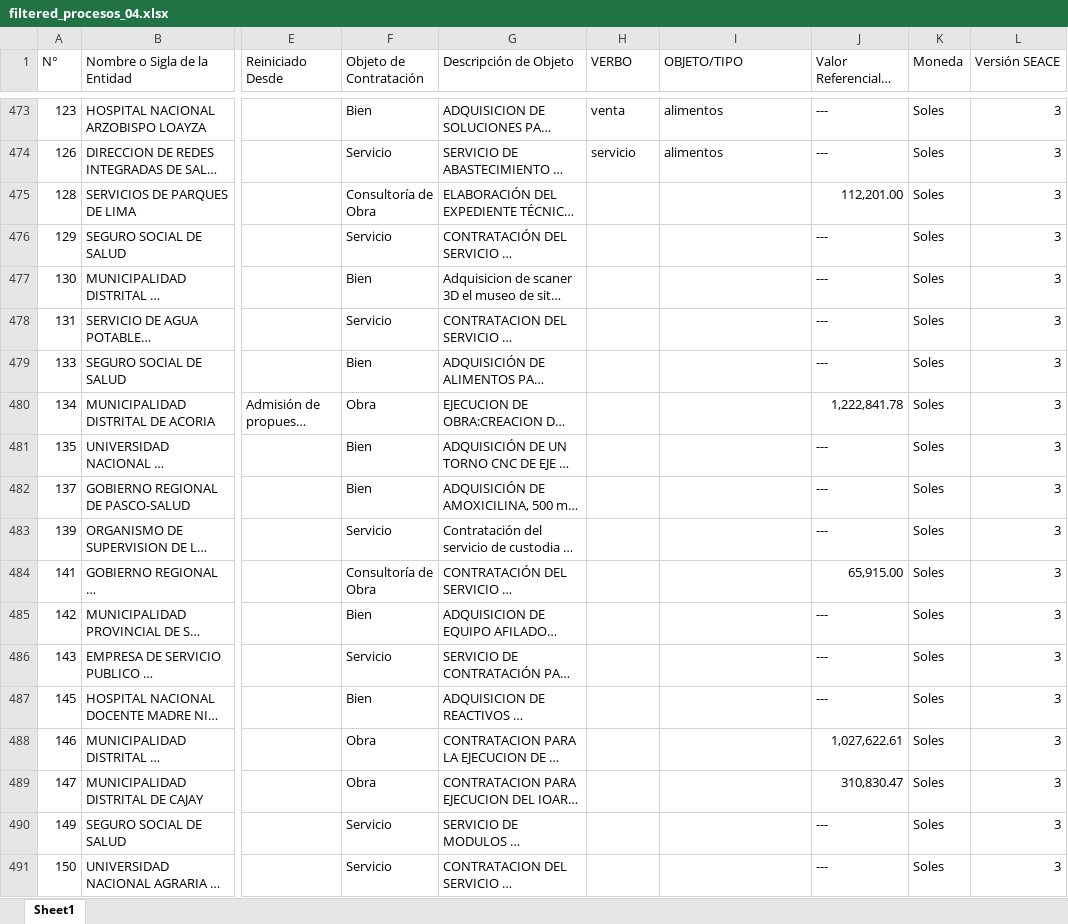
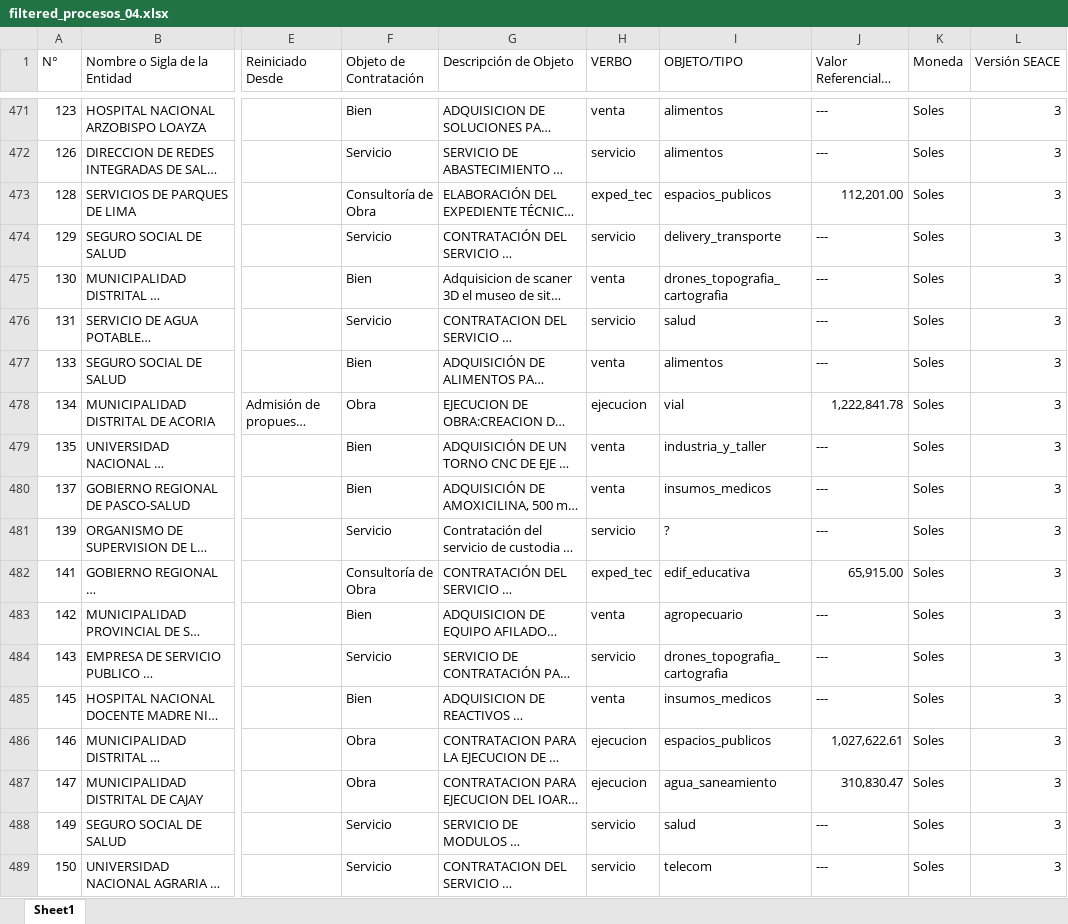
Before and after one commit to Jorbnc/NLP_procesos_seleccion, an Excel workbook: data/filtered_procesos_04.xlsx, sheet Sheet1, drawn as a sheet; only a part is shown, gaps mark what is left out; long unchanged cells end in …; values as stored, in another font and other column widths than the file's, no cell formats; charts and pictures not drawn; addresses are those after the commit; the diff covers the shown part only; the diff names each change by its address in the sheet, - before the commit and + after, or states it on an @@ line.

```diff
--- a/data/filtered_procesos_04.xlsx (sheet Sheet1)
+++ b/data/filtered_procesos_04.xlsx (sheet Sheet1)
-H473 (VERBO): (empty)
+H473 (VERBO): exped_tec
-I473 (OBJETO/TIPO): (empty)
+I473 (OBJETO/TIPO): espacios_publicos
-H474 (VERBO): (empty)
+H474 (VERBO): servicio
-I474 (OBJETO/TIPO): (empty)
+I474 (OBJETO/TIPO): delivery_transporte
-H475 (VERBO): (empty)
+H475 (VERBO): venta
-I475 (OBJETO/TIPO): (empty)
+I475 (OBJETO/TIPO): drones_topografia_cartografia
-H476 (VERBO): (empty)
+H476 (VERBO): servicio
-I476 (OBJETO/TIPO): (empty)
+I476 (OBJETO/TIPO): salud
-H477 (VERBO): (empty)
+H477 (VERBO): venta
-I477 (OBJETO/TIPO): (empty)
+I477 (OBJETO/TIPO): alimentos
-H478 (VERBO): (empty)
+H478 (VERBO): ejecucion
-I478 (OBJETO/TIPO): (empty)
+I478 (OBJETO/TIPO): vial
-H479:H480 (VERBO): (empty)
+H479:H480 (VERBO): venta
-I479 (OBJETO/TIPO): (empty)
+I479 (OBJETO/TIPO): industria_y_taller
-I480 (OBJETO/TIPO): (empty)
+I480 (OBJETO/TIPO): insumos_medicos
-H481 (VERBO): (empty)
+H481 (VERBO): servicio
-I481 (OBJETO/TIPO): (empty)
+I481 (OBJETO/TIPO): ?
-H482 (VERBO): (empty)
+H482 (VERBO): exped_tec
-I482 (OBJETO/TIPO): (empty)
+I482 (OBJETO/TIPO): edif_educativa
-H483 (VERBO): (empty)
+H483 (VERBO): venta
-I483 (OBJETO/TIPO): (empty)
+I483 (OBJETO/TIPO): agropecuario
-H484 (VERBO): (empty)
+H484 (VERBO): servicio
-I484 (OBJETO/TIPO): (empty)
+I484 (OBJETO/TIPO): drones_topografia_cartografia
-H485 (VERBO): (empty)
+H485 (VERBO): venta
-I485 (OBJETO/TIPO): (empty)
+I485 (OBJETO/TIPO): insumos_medicos
-H486:H487 (VERBO): (empty)
+H486:H487 (VERBO): ejecucion
-I486 (OBJETO/TIPO): (empty)
+I486 (OBJETO/TIPO): espacios_publicos
-I487 (OBJETO/TIPO): (empty)
+I487 (OBJETO/TIPO): agua_saneamiento
-H488:H489 (VERBO): (empty)
+H488:H489 (VERBO): servicio
-I488 (OBJETO/TIPO): (empty)
+I488 (OBJETO/TIPO): salud
-I489 (OBJETO/TIPO): (empty)
+I489 (OBJETO/TIPO): telecom
```
Also changed, not shown: 4 removed rows and 394 edited cells elsewhere in this sheet, cell formats, 4 other files.
